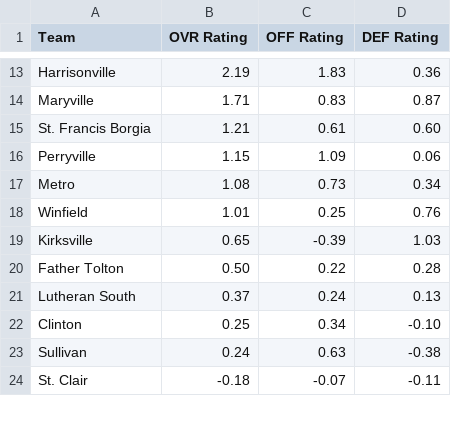
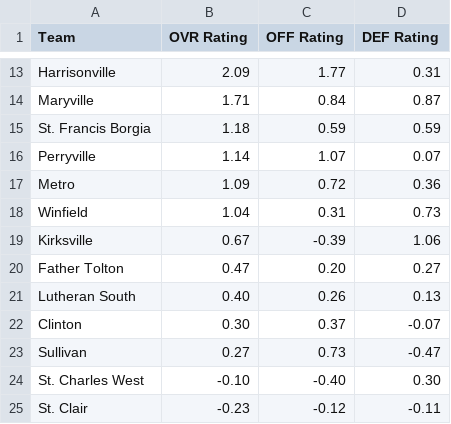
Before and after one commit to AllMOSports/Girls-Soccer-Ratings, a CSV file: ratings_class2.csv, drawn as a sheet; only a part is shown, gaps mark what is left out; addresses are those after the commit; the diff covers the shown part only; the diff names each change by its address in the sheet, - before the commit and + after, or states it on an @@ line.

```diff
--- a/ratings_class2.csv
+++ b/ratings_class2.csv
-B13 (OVR Rating): 2.19
+B13 (OVR Rating): 2.09
-C13 (OFF Rating): 1.83
+C13 (OFF Rating): 1.77
-D13 (DEF Rating): 0.36
+D13 (DEF Rating): 0.31
-C14 (OFF Rating): 0.83
+C14 (OFF Rating): 0.84
-B15 (OVR Rating): 1.21
+B15 (OVR Rating): 1.18
-C15 (OFF Rating): 0.61
+C15 (OFF Rating): 0.59
-D15 (DEF Rating): 0.60
+D15 (DEF Rating): 0.59
-B16 (OVR Rating): 1.15
+B16 (OVR Rating): 1.14
-C16 (OFF Rating): 1.09
+C16 (OFF Rating): 1.07
-D16 (DEF Rating): 0.06
+D16 (DEF Rating): 0.07
-B17 (OVR Rating): 1.08
+B17 (OVR Rating): 1.09
-C17 (OFF Rating): 0.73
+C17 (OFF Rating): 0.72
-D17 (DEF Rating): 0.34
+D17 (DEF Rating): 0.36
-B18 (OVR Rating): 1.01
+B18 (OVR Rating): 1.04
-C18 (OFF Rating): 0.25
+C18 (OFF Rating): 0.31
-D18 (DEF Rating): 0.76
+D18 (DEF Rating): 0.73
-B19 (OVR Rating): 0.65
+B19 (OVR Rating): 0.67
-D19 (DEF Rating): 1.03
+D19 (DEF Rating): 1.06
-B20 (OVR Rating): 0.50
+B20 (OVR Rating): 0.47
-C20 (OFF Rating): 0.22
+C20 (OFF Rating): 0.20
-D20 (DEF Rating): 0.28
+D20 (DEF Rating): 0.27
-B21 (OVR Rating): 0.37
+B21 (OVR Rating): 0.40
-C21 (OFF Rating): 0.24
+C21 (OFF Rating): 0.26
-B22 (OVR Rating): 0.25
+B22 (OVR Rating): 0.30
-C22 (OFF Rating): 0.34
+C22 (OFF Rating): 0.37
-D22 (DEF Rating): -0.10
+D22 (DEF Rating): -0.07
-B23 (OVR Rating): 0.24
+B23 (OVR Rating): 0.27
-C23 (OFF Rating): 0.63
+C23 (OFF Rating): 0.73
-D23 (DEF Rating): -0.38
+D23 (DEF Rating): -0.47
+row 24: St. Charles West | -0.10 | -0.40 | 0.30
-B25 (OVR Rating): -0.18
+B25 (OVR Rating): -0.23
-C25 (OFF Rating): -0.07
+C25 (OFF Rating): -0.12
```
Also changed, not shown: 5 added rows, 6 removed rows and 113 edited cells elsewhere in this file, ratings_all.csv, ratings_class1.csv, 8 other files.
